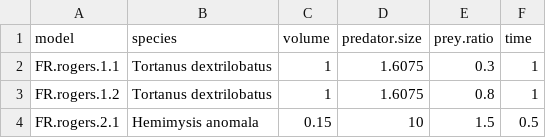
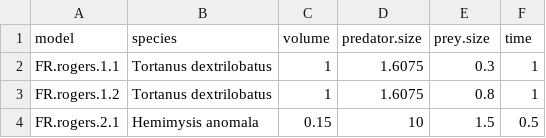
Before and after one commit to Monsauce/Trophic-meta-analysis, a CSV file: Experiment.Data.csv, drawn as a sheet; only a part is shown.

Commit message:
adding prey size column header

```diff
--- a/Experiment.Data.csv
+++ b/Experiment.Data.csv
@@ -1,2 +1,2 @@
-model,species,volume ,predator.size,prey.ratio,time
+model,species,volume ,predator.size,prey.size,time
 FR.rogers.1.1,Tortanus dextrilobatus,1,1.6075,0.3,1
```
